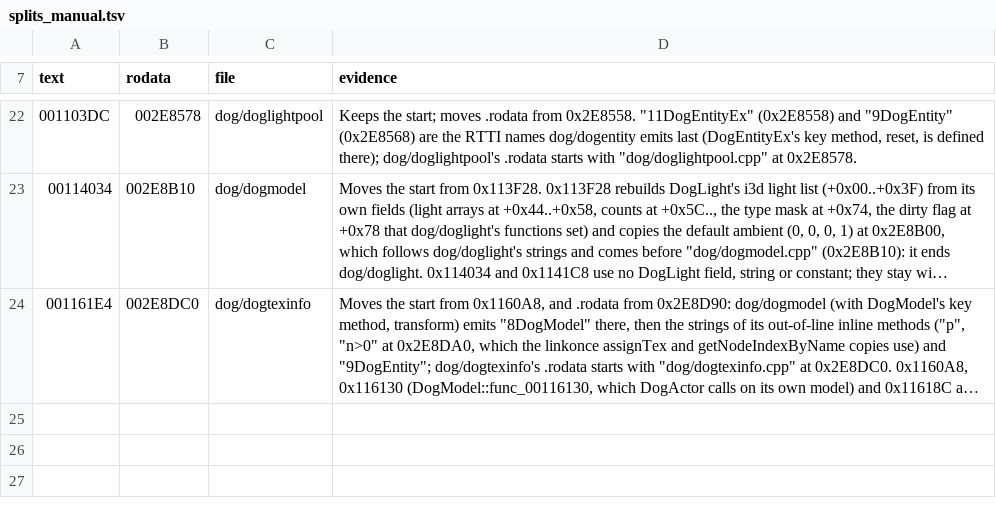
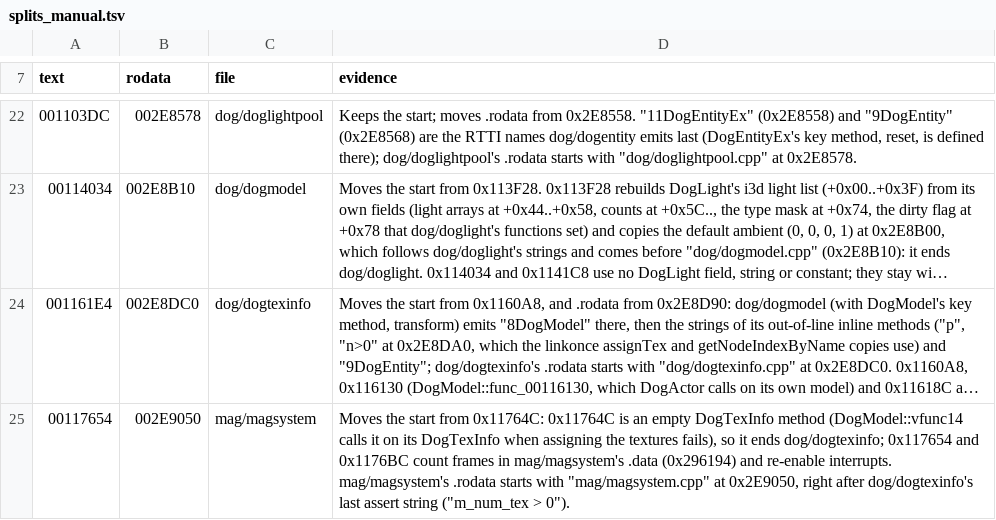
Before and after one commit to notmanrivera/ruleofrose-decomp, a TSV file: config/splits_manual.tsv, drawn as a sheet; only a part is shown, gaps mark what is left out; long unchanged cells end in …; the diff names each change by its address in the sheet, - before the commit and + after, or states it on an @@ line.

```diff
--- a/config/splits_manual.tsv
+++ b/config/splits_manual.tsv
+row 25: 00117654 | 002E9050 | mag/magsystem | Moves the start from 0x11764C: 0x11764C is an empty DogTexInfo method (DogModel::vfunc14 calls it on its DogTexInfo when assigning the textures fails), so it ends dog/dogtexinfo; 0x117654 and 0x1176BC count frames in mag/magsystem's .data (0x296194) and re-enable interrupts. mag/magsystem's .rodata starts with "mag/magsystem.cpp" at 0x2E9050, right after dog/dogtexinfo's last assert string ("m_num_tex > 0").
```
Also changed, not shown: config/splits.tsv, 10 other files.
